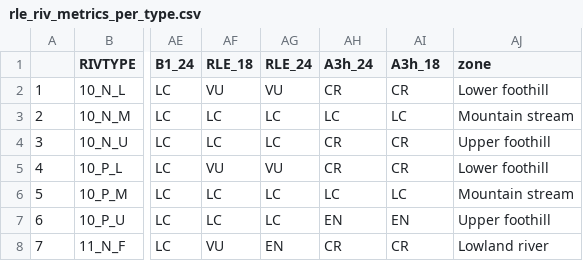
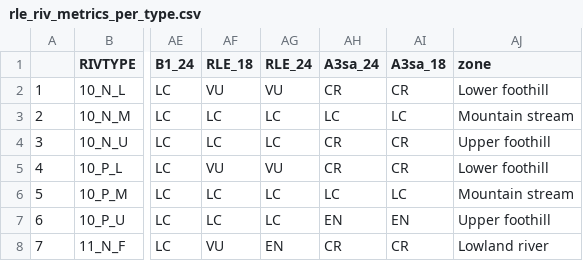
Before and after one commit to askowno/RLE_riv, a CSV file: outputs/rle_riv_metrics_per_type.csv, drawn as a sheet; only a part is shown, gaps mark what is left out; the diff names each change by its address in the sheet, - before the commit and + after, or states it on an @@ line.

```diff
--- a/outputs/rle_riv_metrics_per_type.csv
+++ b/outputs/rle_riv_metrics_per_type.csv
-AH1: A3h_24
+AH1: A3sa_24
-AI1: A3h_18
+AI1: A3sa_18
```
Also changed, not shown: 15 other files.
